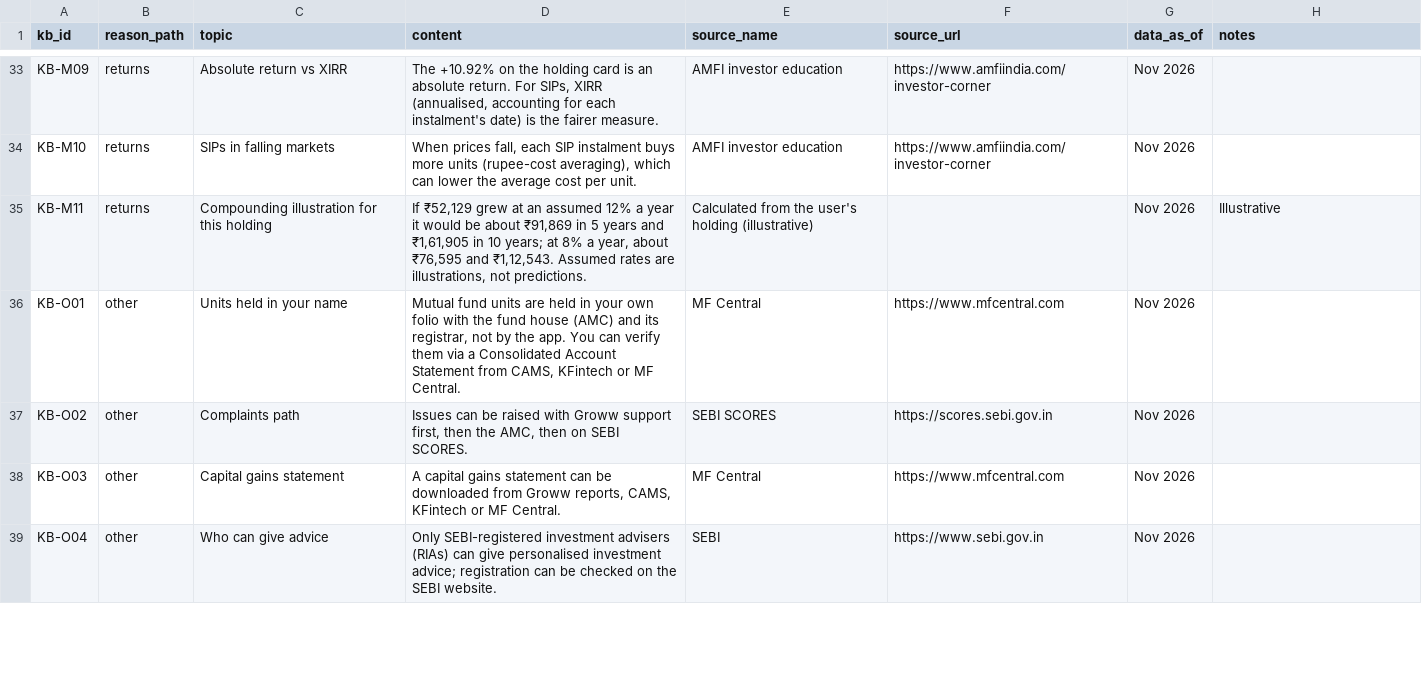
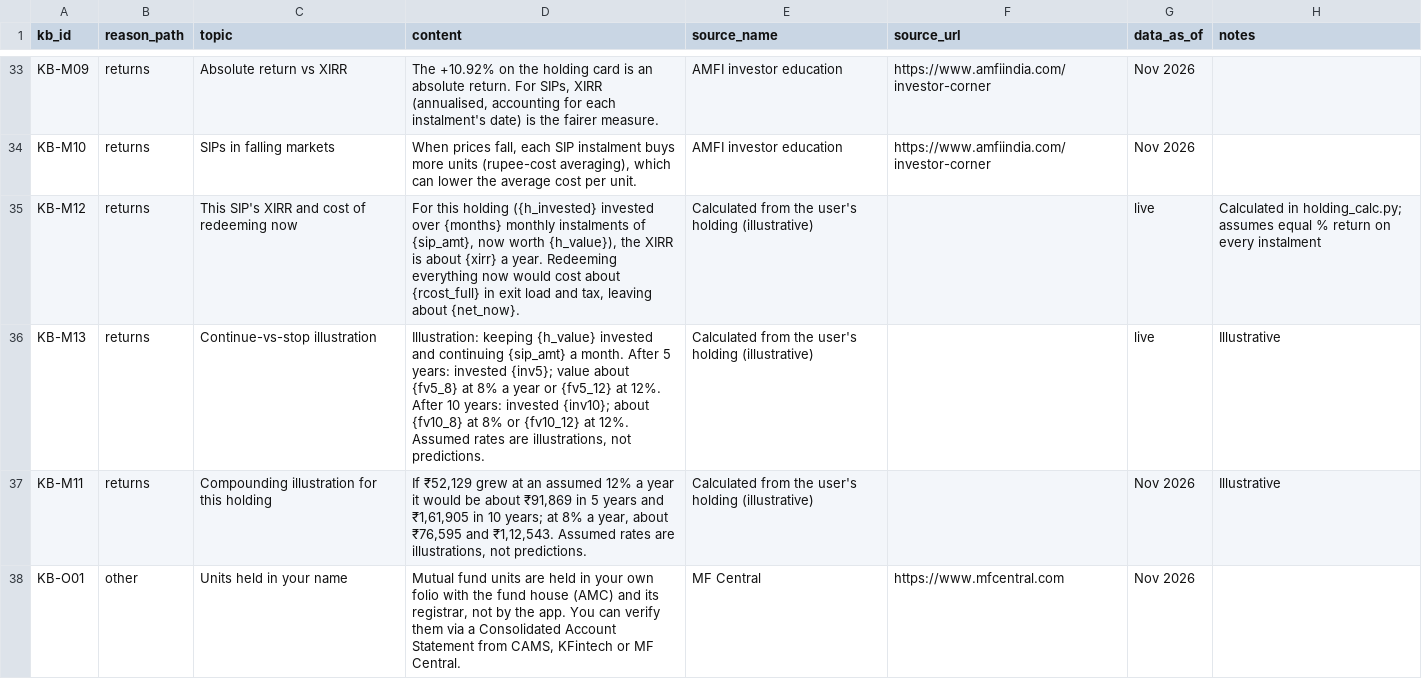
Before and after one commit to BhavyaGoyal0904/groww-redemption-assistant, a CSV file: data/knowledge_base.csv, drawn as a sheet; only a part is shown, gaps mark what is left out; the shorter side is filled out with more unchanged rows.

```diff
--- a/data/knowledge_base.csv
+++ b/data/knowledge_base.csv
@@ -34,2 +34,4 @@ KB-M09,returns,Absolute return vs XIRR,"The +10.92% on the holding card is an ab
 KB-M10,returns,SIPs in falling markets,"When prices fall, each SIP instalment buys more units (rupee-cost averaging), which can lower the average cost per unit.",AMFI investor education,https://www.amfiindia.com/investor-corner,Nov 2026,
+KB-M12,returns,This SIP's XIRR and cost of redeeming now,"For this holding ({h_invested} invested over {months} monthly instalments of {sip_amt}, now worth {h_value}), the XIRR is about {xirr} a year. Redeeming everything now would cost about {rcost_full} in exit load and tax, leaving about {net_now}.",Calculated from the user's holding (illustrative),,live,Calculated in holding_calc.py; assumes equal % return on every instalment
+KB-M13,returns,Continue-vs-stop illustration,"Illustration: keeping {h_value} invested and continuing {sip_amt} a month. After 5 years: invested {inv5}; value about {fv5_8} at 8% a year or {fv5_12} at 12%. After 10 years: invested {inv10}; about {fv10_8} at 8% or {fv10_12} at 12%. Assumed rates are illustrations, not predictions.",Calculated from the user's holding (illustrative),,live,Illustrative
 KB-M11,returns,Compounding illustration for this holding,"If ₹52,129 grew at an assumed 12% a year it would be about ₹91,869 in 5 years and ₹1,61,905 in 10 years; at 8% a year, about ₹76,595 and ₹1,12,543. Assumed rates are illustrations, not predictions.",Calculated from the user's holding (illustrative),,Nov 2026,Illustrative
```
Also changed, not shown: data/redemption_bot_responses.csv, 4 other files.
